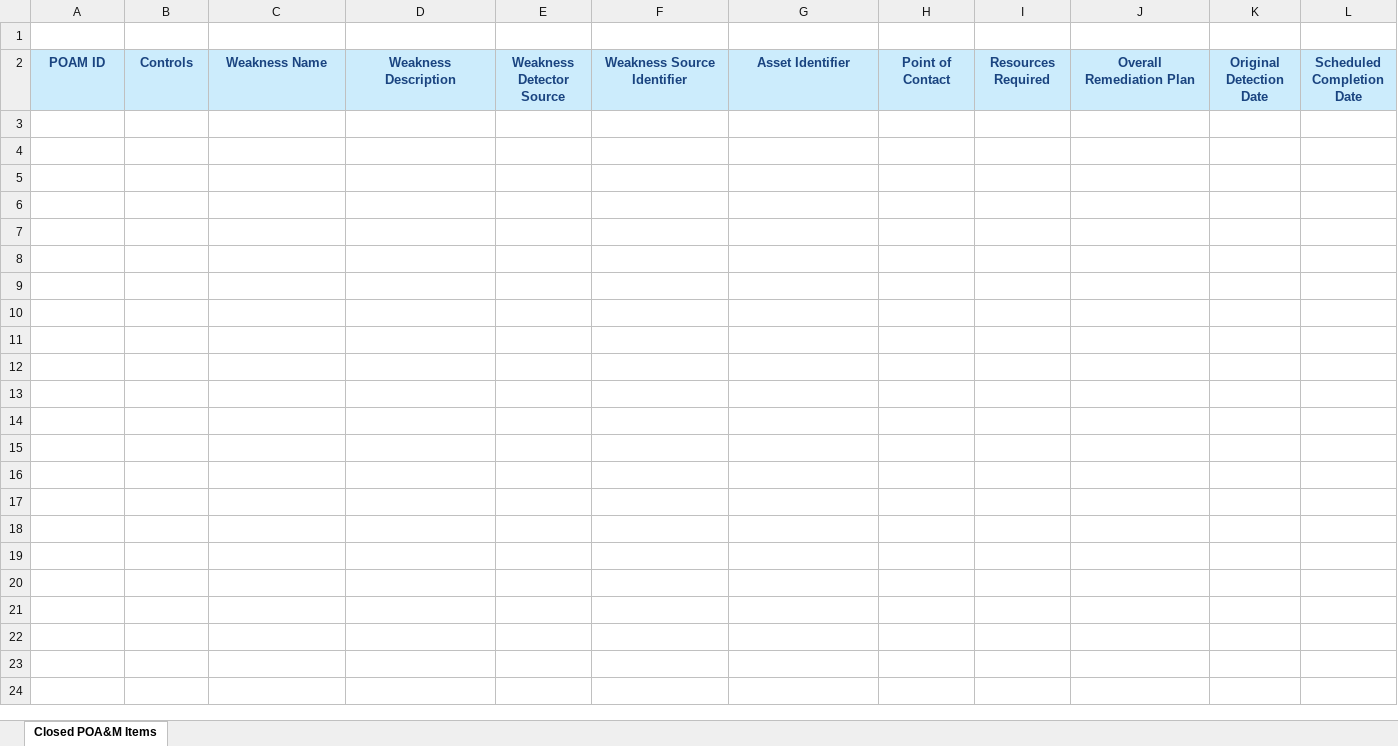
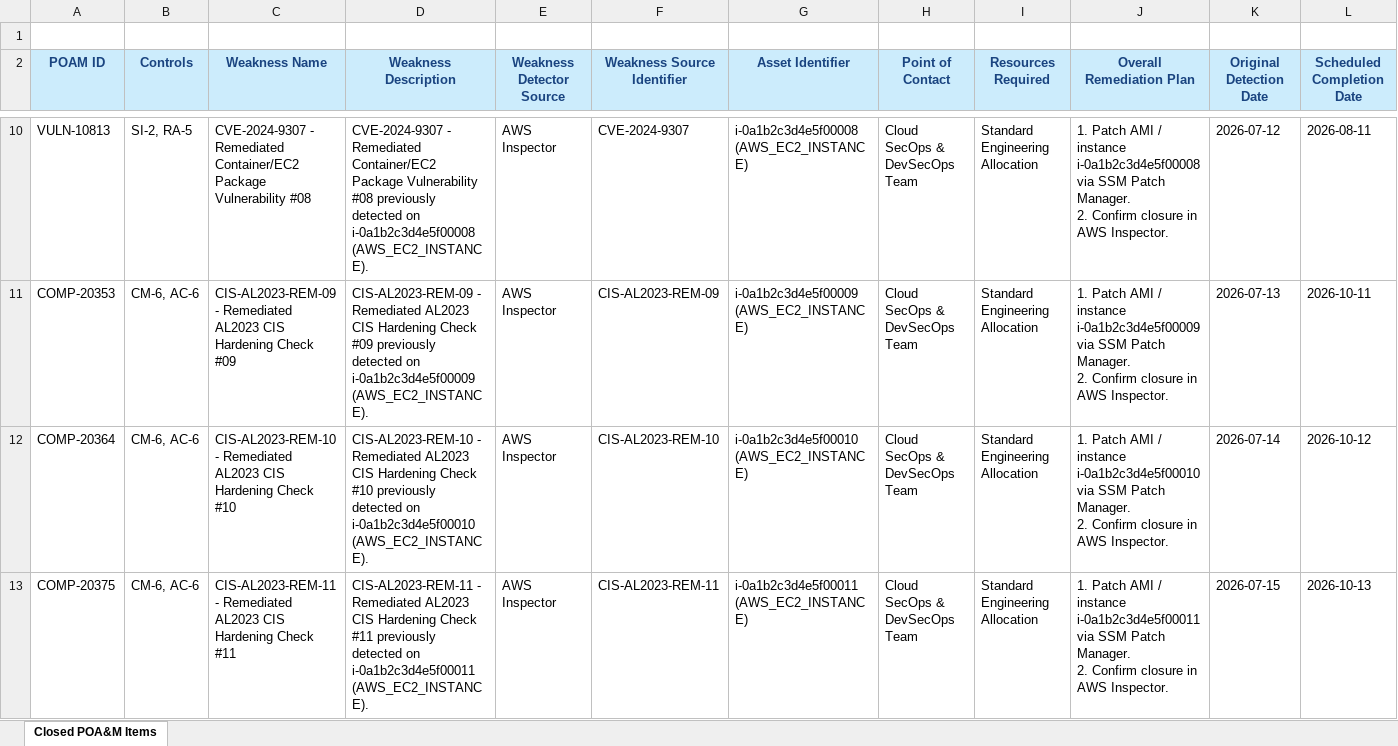
Before and after one commit to eodartintlabs-hue/grc-bundle-review, an Excel workbook: testing/demo-evidence/poam-inspector-transform/CLOSED FedRAMP-POAM.xlsx, sheet Closed POA&M Items, drawn as a sheet; only a part is shown, gaps mark what is left out; values as stored, in another font and other column widths than the file's, no borders; charts and pictures and conditional formats not drawn; rows hold the shown columns only; ↵ is a line break in a cell; the diff covers the shown part only; the diff names each change by its address in the sheet, - before the commit and + after, or states it on an @@ line.

```diff
--- a/testing/demo-evidence/poam-inspector-transform/CLOSED FedRAMP-POAM.xlsx (sheet Closed POA&M Items)
+++ b/testing/demo-evidence/poam-inspector-transform/CLOSED FedRAMP-POAM.xlsx (sheet Closed POA&M Items)
+row 10: VULN-10813 | SI-2, RA-5 | CVE-2024-9307 - Remediated Container/EC2 Package Vulnerability #08 | CVE-2024-9307 - Remediated Container/EC2 Package Vulnerability #08 previously detected on i-0a1b2c3d4e5f00008 (AWS_EC2_INSTANCE). | AWS Inspector | CVE-2024-9307 | i-0a1b2c3d4e5f00008 (AWS_EC2_INSTANCE) | Cloud SecOps & DevSecOps Team | Standard Engineering Allocation | 1. Patch AMI / instance i-0a1b2c3d4e5f00008 via SSM Patch Manager. ↵ 2. Confirm closure in AWS Inspector. | 2026-07-12 | 2026-08-11
+row 11: COMP-20353 | CM-6, AC-6 | CIS-AL2023-REM-09 - Remediated AL2023 CIS Hardening Check #09 | CIS-AL2023-REM-09 - Remediated AL2023 CIS Hardening Check #09 previously detected on i-0a1b2c3d4e5f00009 (AWS_EC2_INSTANCE). | AWS Inspector | CIS-AL2023-REM-09 | i-0a1b2c3d4e5f00009 (AWS_EC2_INSTANCE) | Cloud SecOps & DevSecOps Team | Standard Engineering Allocation | 1. Patch AMI / instance i-0a1b2c3d4e5f00009 via SSM Patch Manager. ↵ 2. Confirm closure in AWS Inspector. | 2026-07-13 | 2026-10-11
+row 12: COMP-20364 | CM-6, AC-6 | CIS-AL2023-REM-10 - Remediated AL2023 CIS Hardening Check #10 | CIS-AL2023-REM-10 - Remediated AL2023 CIS Hardening Check #10 previously detected on i-0a1b2c3d4e5f00010 (AWS_EC2_INSTANCE). | AWS Inspector | CIS-AL2023-REM-10 | i-0a1b2c3d4e5f00010 (AWS_EC2_INSTANCE) | Cloud SecOps & DevSecOps Team | Standard Engineering Allocation | 1. Patch AMI / instance i-0a1b2c3d4e5f00010 via SSM Patch Manager. ↵ 2. Confirm closure in AWS Inspector. | 2026-07-14 | 2026-10-12
+row 13: COMP-20375 | CM-6, AC-6 | CIS-AL2023-REM-11 - Remediated AL2023 CIS Hardening Check #11 | CIS-AL2023-REM-11 - Remediated AL2023 CIS Hardening Check #11 previously detected on i-0a1b2c3d4e5f00011 (AWS_EC2_INSTANCE). | AWS Inspector | CIS-AL2023-REM-11 | i-0a1b2c3d4e5f00011 (AWS_EC2_INSTANCE) | Cloud SecOps & DevSecOps Team | Standard Engineering Allocation | 1. Patch AMI / instance i-0a1b2c3d4e5f00011 via SSM Patch Manager. ↵ 2. Confirm closure in AWS Inspector. | 2026-07-15 | 2026-10-13
```
Also changed, not shown: 10 added rows elsewhere in this sheet, testing/demo-evidence/poam-inspector-transform/OPEN FedRAMP-POAM.xlsx, testing/demo-evidence/poam-tenable-transform/CLOSED FedRAMP-POAM.xlsx, 19 other files.
